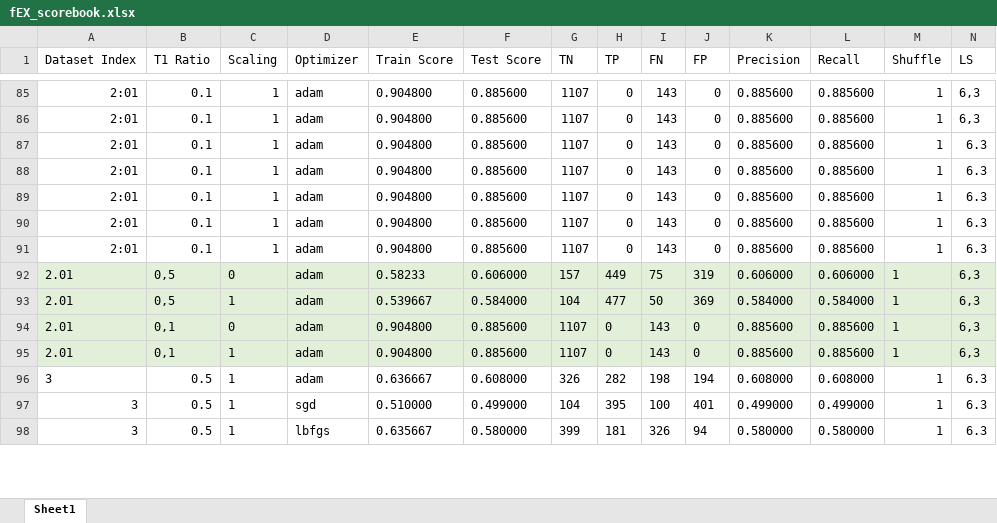
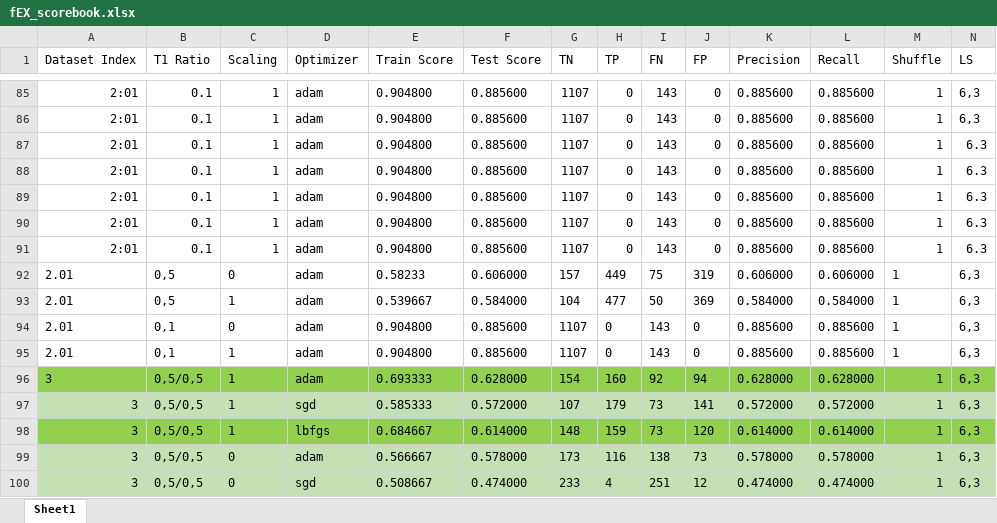
Before and after one commit to O44T/T1-feature-extraction, an Excel workbook: ML/fEX_scorebook.xlsx, sheet Sheet1, drawn as a sheet; only a part is shown, gaps mark what is left out; values as stored, in another font and other column widths than the file's, no borders; rows hold the shown columns only; the diff covers the shown part only; the diff names each change by its address in the sheet, - before the commit and + after, or states it on an @@ line.

Commit message:
Add files via upload

```diff
--- a/ML/fEX_scorebook.xlsx (sheet Sheet1)
+++ b/ML/fEX_scorebook.xlsx (sheet Sheet1)
-A92:N95 fill: #E2F0D9
+A92:N95 fill: none
-A96:N96 fill: none
+A96:N96 fill: #92D050
-B96:B98 (T1 Ratio): 0.5
+B96:B98 (T1 Ratio): 0,5/0,5
-E96 (Train Score): 0.636667
+E96 (Train Score): 0.693333
-F96 (Test Score): 0.608000
+F96 (Test Score): 0.628000
-G96 (TN): 326
+G96 (TN): 154
-H96 (TP): 282
+H96 (TP): 160
-I96 (FN): 198
+I96 (FN): 92
-J96 (FP): 194
+J96 (FP): 94
-K96 (Precision): 0.608000
+K96 (Precision): 0.628000
-L96 (Recall): 0.608000
+L96 (Recall): 0.628000
-N96:N98 (LS): 6.3
+N96:N98 (LS): 6,3
-A97:N97 fill: none
+A97:N97 fill: #C5E0B4
-E97 (Train Score): 0.510000
+E97 (Train Score): 0.585333
-F97 (Test Score): 0.499000
+F97 (Test Score): 0.572000
-G97 (TN): 104
+G97 (TN): 107
-H97 (TP): 395
+H97 (TP): 179
-I97 (FN): 100
+I97 (FN): 73
-J97 (FP): 401
+J97 (FP): 141
-K97 (Precision): 0.499000
+K97 (Precision): 0.572000
-L97 (Recall): 0.499000
+L97 (Recall): 0.572000
-A98:N98 fill: none
+A98:N98 fill: #92D050
-E98 (Train Score): 0.635667
+E98 (Train Score): 0.684667
-F98 (Test Score): 0.580000
+F98 (Test Score): 0.614000
-G98 (TN): 399
+G98 (TN): 148
-H98 (TP): 181
+H98 (TP): 159
-I98 (FN): 326
+I98 (FN): 73
-J98 (FP): 94
+J98 (FP): 120
-K98 (Precision): 0.580000
+K98 (Precision): 0.614000
-L98 (Recall): 0.580000
+L98 (Recall): 0.614000
+row 99: 3 | 0,5/0,5 | 0 | adam | 0.566667 | 0.578000 | 173 | 116 | 138 | 73 | 0.578000 | 0.578000 | 1 | 6,3
+row 100: 3 | 0,5/0,5 | 0 | sgd | 0.508667 | 0.474000 | 233 | 4 | 251 | 12 | 0.474000 | 0.474000 | 1 | 6,3
```
Also changed, not shown: 28 added rows, 30 edited cells and cell formats elsewhere in this sheet.
